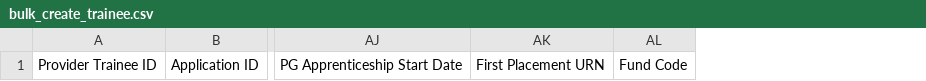
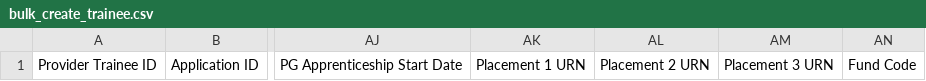
Before and after one commit to DFE-Digital/register-trainee-teachers, a CSV file: public/csv/bulk_create_trainee.csv, drawn as a sheet; only a part is shown, gaps mark what is left out; removed rows and columns are numbered as before the commit, all else as after; the diff names each change by its address in the sheet, - before the commit and + after, or states it on an @@ line.

```diff
--- a/public/csv/bulk_create_trainee.csv
+++ b/public/csv/bulk_create_trainee.csv
-column AK, row 1: First Placement URN
+column AK, row 1: Placement 1 URN
+column AL, row 1: Placement 2 URN
+column AM, row 1: Placement 3 URN
```
Also changed, not shown: 1 other file.
